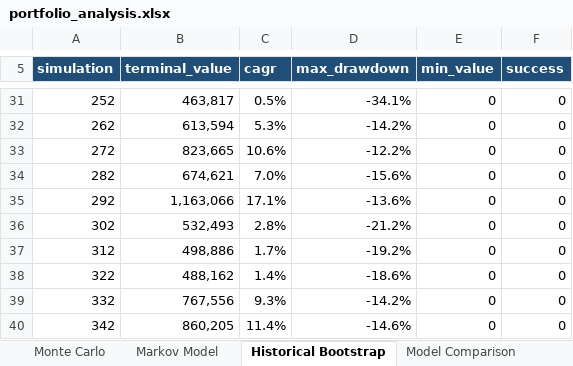
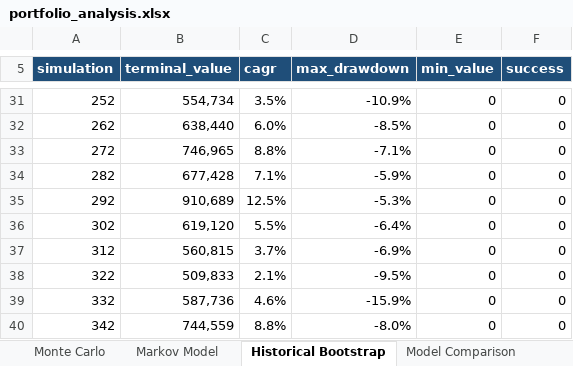
Before and after one commit to Shrek123-debug/Wharton-Models-, an Excel workbook: portfolio_model/outputs/spreadsheet/portfolio_analysis.xlsx, sheet Historical Bootstrap, drawn as a sheet; only a part is shown, gaps mark what is left out; values as stored, in another font and other column widths than the file's, no borders; the diff covers the shown part only; the diff names each change by its address in the sheet, - before the commit and + after, or states it on an @@ line.

```diff
--- a/portfolio_model/outputs/spreadsheet/portfolio_analysis.xlsx (sheet Historical Bootstrap)
+++ b/portfolio_model/outputs/spreadsheet/portfolio_analysis.xlsx (sheet Historical Bootstrap)
-B31 (terminal_value): 463,817
+B31 (terminal_value): 554,734
-C31 (cagr): 0.5%
+C31 (cagr): 3.5%
-D31 (max_drawdown): -34.1%
+D31 (max_drawdown): -10.9%
-B32 (terminal_value): 613,594
+B32 (terminal_value): 638,440
-C32 (cagr): 5.3%
+C32 (cagr): 6.0%
-D32 (max_drawdown): -14.2%
+D32 (max_drawdown): -8.5%
-B33 (terminal_value): 823,665
+B33 (terminal_value): 746,965
-C33 (cagr): 10.6%
+C33 (cagr): 8.8%
-D33 (max_drawdown): -12.2%
+D33 (max_drawdown): -7.1%
-B34 (terminal_value): 674,621
+B34 (terminal_value): 677,428
-C34 (cagr): 7.0%
+C34 (cagr): 7.1%
-D34 (max_drawdown): -15.6%
+D34 (max_drawdown): -5.9%
-B35 (terminal_value): 1,163,066
+B35 (terminal_value): 910,689
-C35 (cagr): 17.1%
+C35 (cagr): 12.5%
-D35 (max_drawdown): -13.6%
+D35 (max_drawdown): -5.3%
-B36 (terminal_value): 532,493
+B36 (terminal_value): 619,120
-C36 (cagr): 2.8%
+C36 (cagr): 5.5%
-D36 (max_drawdown): -21.2%
+D36 (max_drawdown): -6.4%
-B37 (terminal_value): 498,886
+B37 (terminal_value): 560,815
-C37 (cagr): 1.7%
+C37 (cagr): 3.7%
-D37 (max_drawdown): -19.2%
+D37 (max_drawdown): -6.9%
-B38 (terminal_value): 488,162
+B38 (terminal_value): 509,833
-C38 (cagr): 1.4%
+C38 (cagr): 2.1%
-D38 (max_drawdown): -18.6%
+D38 (max_drawdown): -9.5%
-B39 (terminal_value): 767,556
+B39 (terminal_value): 587,736
-C39 (cagr): 9.3%
+C39 (cagr): 4.6%
-D39 (max_drawdown): -14.2%
+D39 (max_drawdown): -15.9%
-B40 (terminal_value): 860,205
+B40 (terminal_value): 744,559
-C40 (cagr): 11.4%
+C40 (cagr): 8.8%
-D40 (max_drawdown): -14.6%
+D40 (max_drawdown): -8.0%
```
Also changed, not shown: 684 edited cells elsewhere in this sheet, sheet Historical Performance, sheet Sensitivity, sheet Monte Carlo, sheet Risk, sheet Stop-Loss Backtests, sheet Holdings, 12 more sheets, 22 other files.
